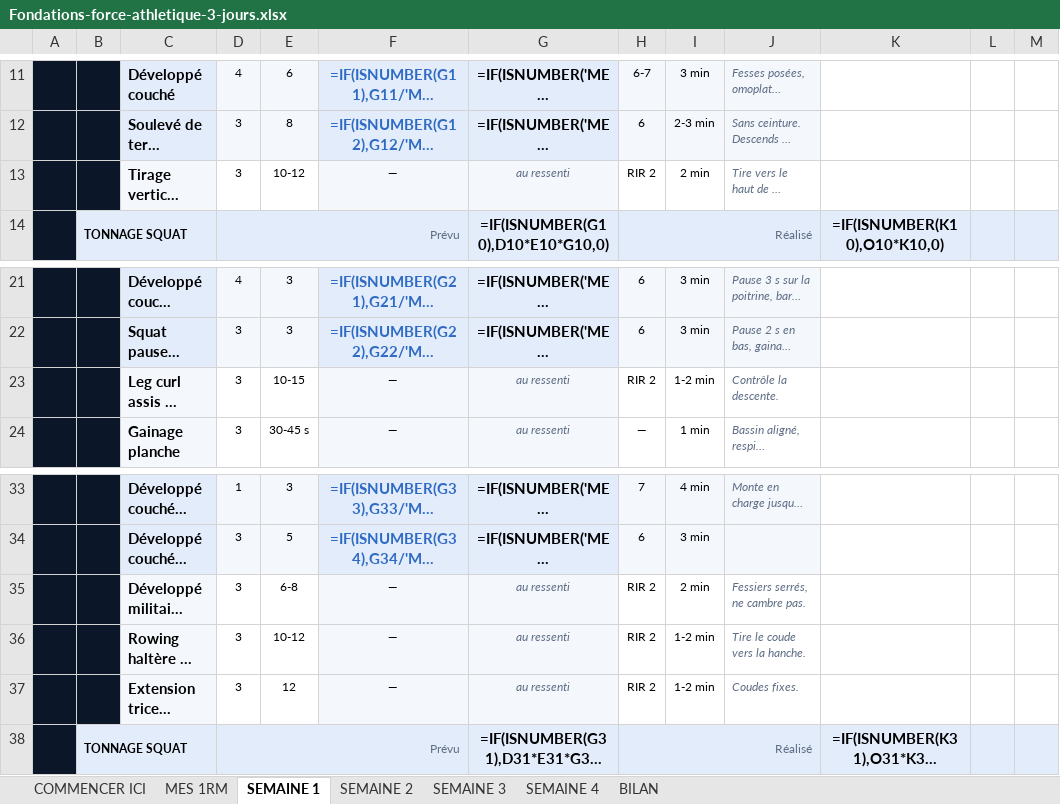
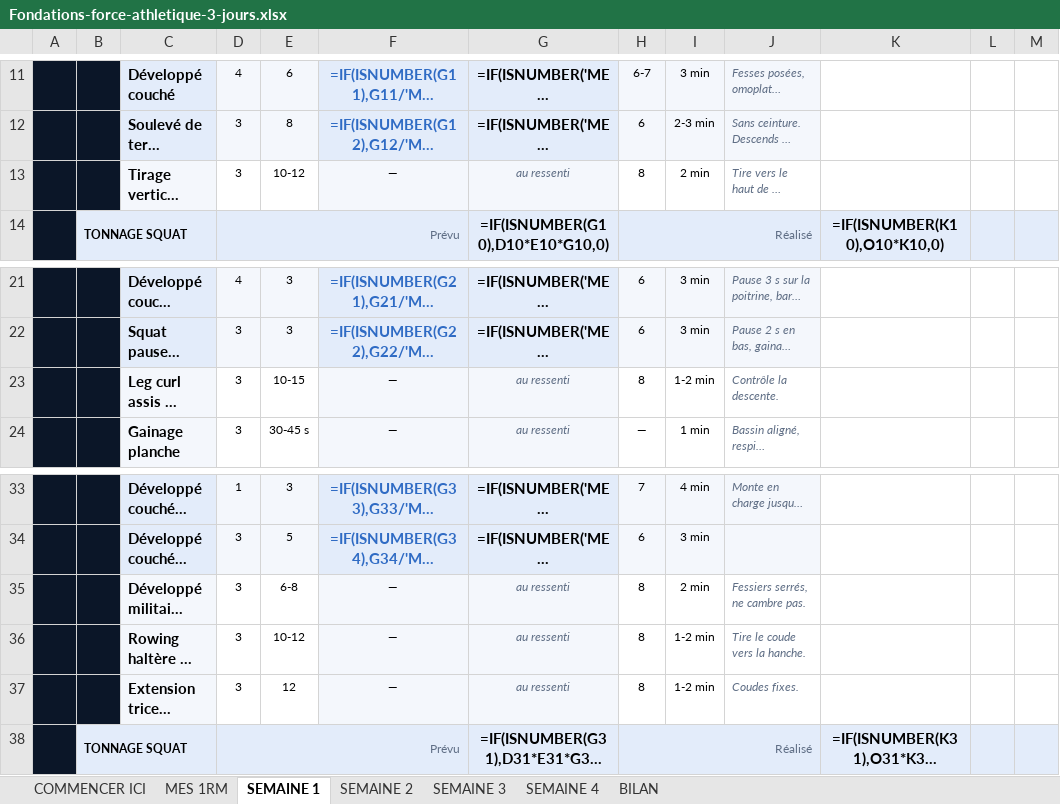
Before and after one commit to rgbfzh62bf-cpu/Vid-o, an Excel workbook: brouillons/Fondations-force-athletique-3-jours.xlsx, sheet SEMAINE 1, drawn as a sheet; only a part is shown, gaps mark what is left out; long unchanged cells end in …; values as stored, in another font and other column widths than the file's, no borders; formulas without a stored value are shown as written; charts and pictures not drawn; the diff names each change by its address in the sheet, - before the commit and + after, or states it on an @@ line.

```diff
--- a/brouillons/Fondations-force-athletique-3-jours.xlsx (sheet SEMAINE 1)
+++ b/brouillons/Fondations-force-athletique-3-jours.xlsx (sheet SEMAINE 1)
-H13: RIR 2
+H13: 8
-H23: RIR 2
+H23: 8
-H35:H37: RIR 2
+H35:H37: 8
```
Also changed, not shown: sheet COMMENCER ICI, sheet SEMAINE 2, sheet SEMAINE 3, sheet SEMAINE 4, brouillons/Fondations-force-athletique-4-jours.xlsx, 4 other files.
